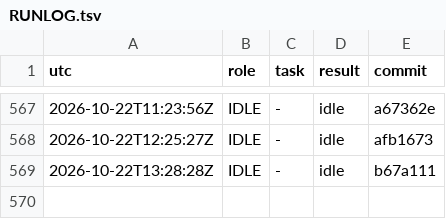
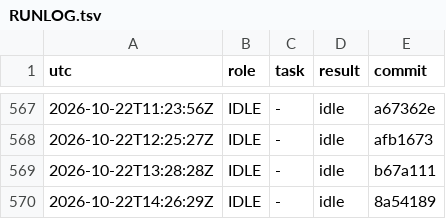
Before and after one commit to YinchenChang/aim, a TSV file: query/RUNLOG.tsv, drawn as a sheet; only a part is shown, gaps mark what is left out; the diff names each change by its address in the sheet, - before the commit and + after, or states it on an @@ line.

```diff
--- a/query/RUNLOG.tsv
+++ b/query/RUNLOG.tsv
+row 570: 2026-10-22T14:26:29Z | IDLE | - | idle | 8a54189
```
Also changed, not shown: 1 other file.
